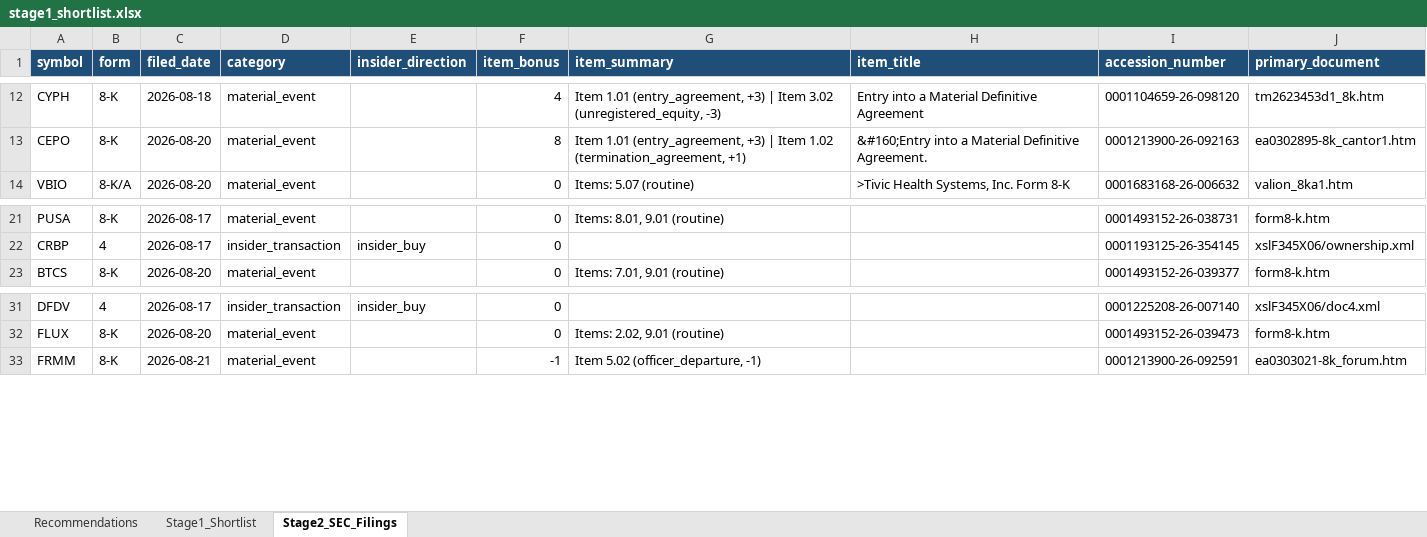
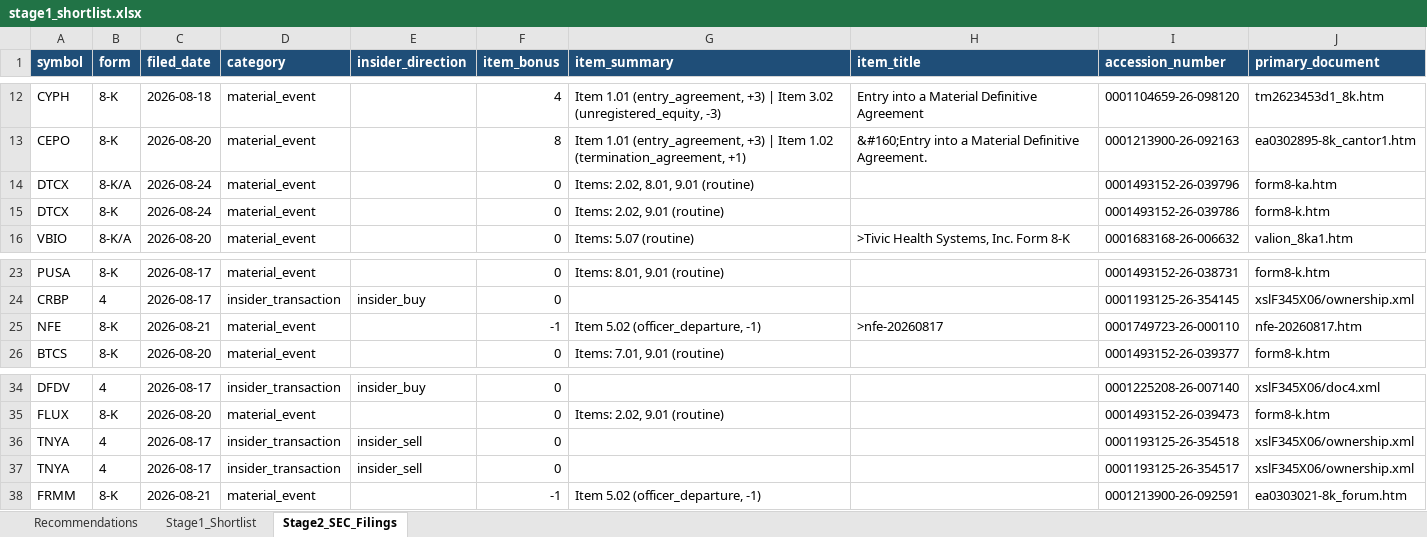
Before and after one commit to ARa2of/Small_Caps_Screener, an Excel workbook: output/stage1_shortlist.xlsx, sheet Stage2_SEC_Filings, drawn as a sheet; only a part is shown, gaps mark what is left out; values as stored, in another font and other column widths than the file's, no borders; the diff names each change by its address in the sheet, - before the commit and + after, or states it on an @@ line.

```diff
--- a/output/stage1_shortlist.xlsx (sheet Stage2_SEC_Filings)
+++ b/output/stage1_shortlist.xlsx (sheet Stage2_SEC_Filings)
+row 14: DTCX | 8-K/A | 2026-08-24 | material_event |  | 0 | Items: 2.02, 8.01, 9.01 (routine) |  | 0001493152-26-039796 | form8-ka.htm
+row 15: DTCX | 8-K | 2026-08-24 | material_event |  | 0 | Items: 2.02, 9.01 (routine) |  | 0001493152-26-039786 | form8-k.htm
+row 25: NFE | 8-K | 2026-08-21 | material_event |  | -1 | Item 5.02 (officer_departure, -1) | >nfe-20260817 | 0001749723-26-000110 | nfe-20260817.htm
+row 36: TNYA | 4 | 2026-08-17 | insider_transaction | insider_sell | 0 |  |  | 0001193125-26-354518 | xslF345X06/ownership.xml
+row 37: TNYA | 4 | 2026-08-17 | insider_transaction | insider_sell | 0 |  |  | 0001193125-26-354517 | xslF345X06/ownership.xml
```
Also changed, not shown: sheet Stage1_Shortlist, sheet Recommendations, 2 other files.
